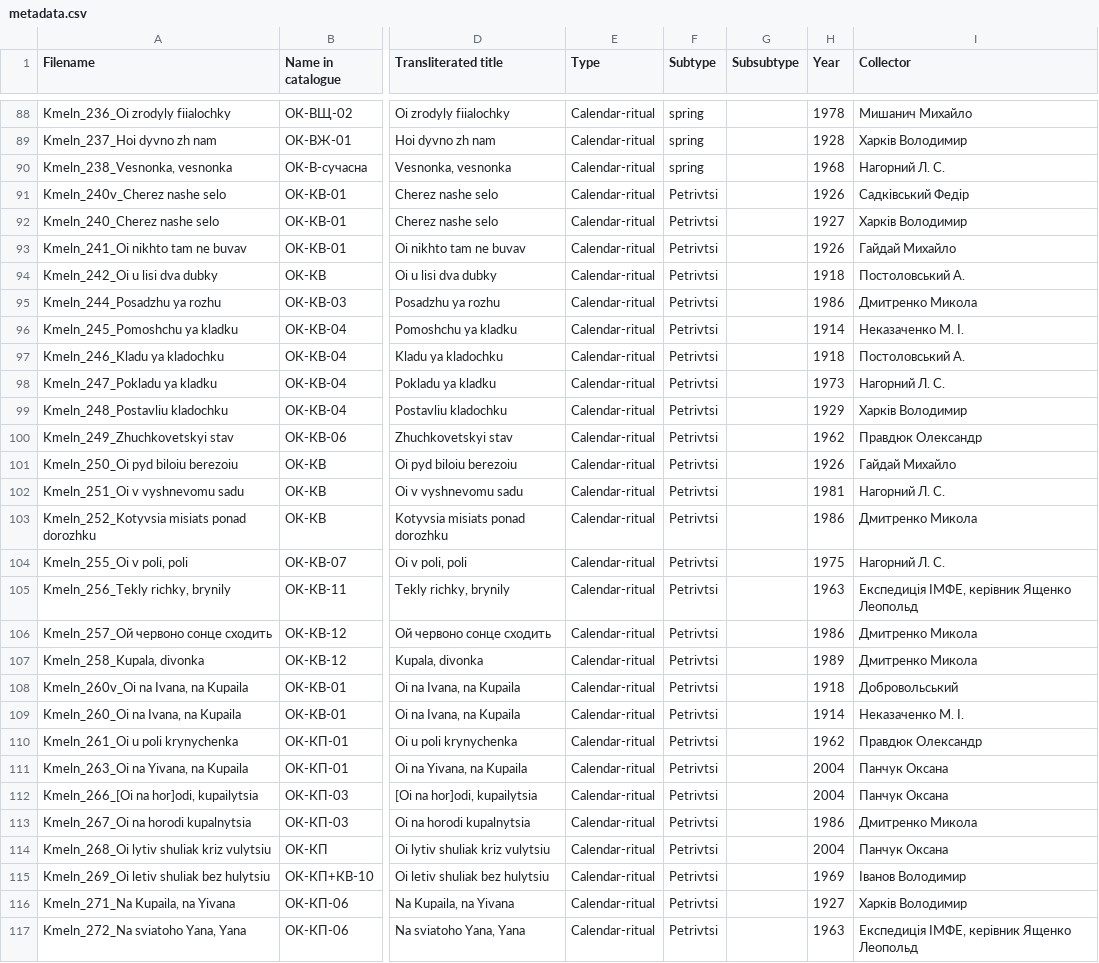
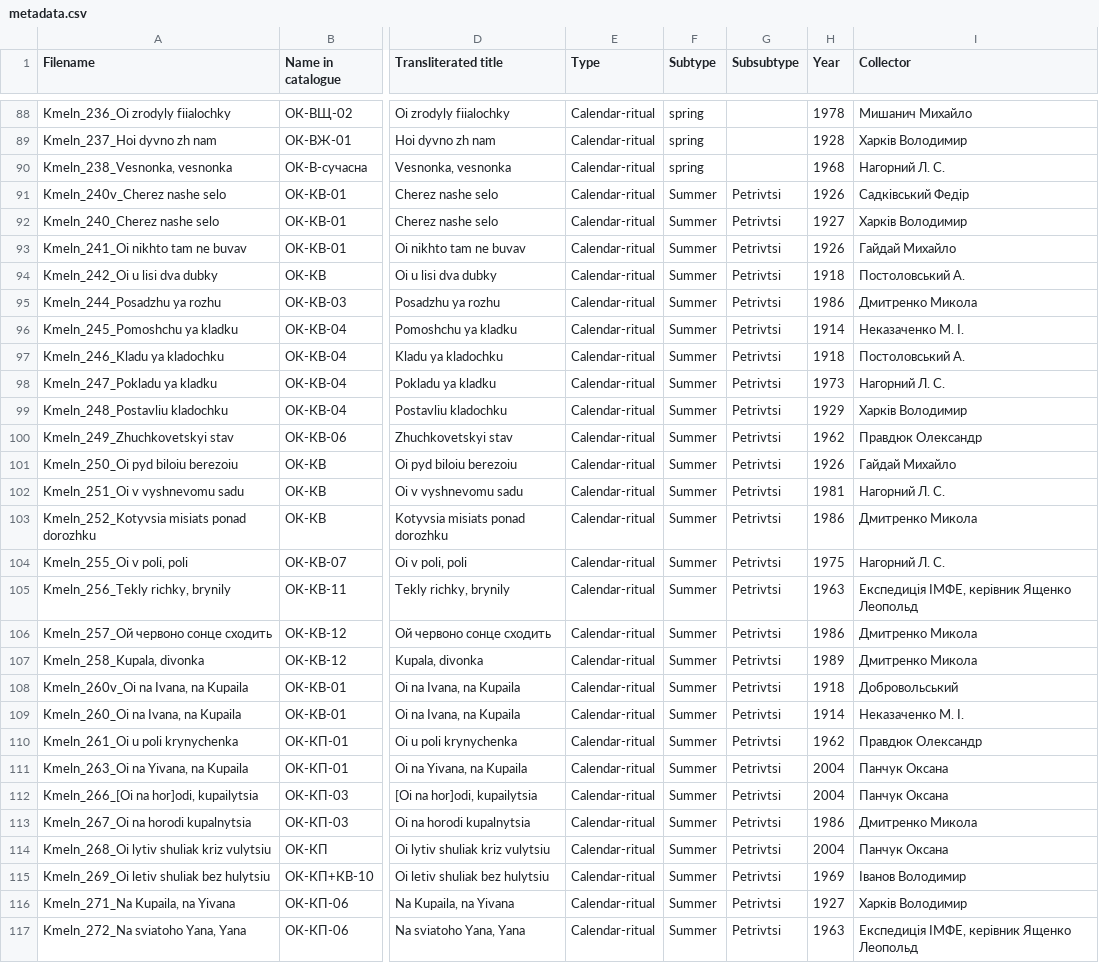
Before and after one commit to aljanaki/Symbolic_Corpus_Of_Ukrainian_Folk_Music, a CSV file: Podillia/Metadata/Ritual songs/metadata.csv, drawn as a sheet; only a part is shown, gaps mark what is left out; the diff covers the shown part only; the diff names each change by its address in the sheet, - before the commit and + after, or states it on an @@ line.

```diff
--- a/Podillia/Metadata/Ritual songs/metadata.csv
+++ b/Podillia/Metadata/Ritual songs/metadata.csv
-F91:F117 (Subtype): Petrivtsi
+F91:F117 (Subtype): Summer
-G91:G117 (Subsubtype): (empty)
+G91:G117 (Subsubtype): Petrivtsi
```
Also changed, not shown: 69 edited cells elsewhere in this file, Podillia/Metadata/Children songs/metadata.csv, Podillia/Metadata/Non-ritual songs/metadata.csv.
